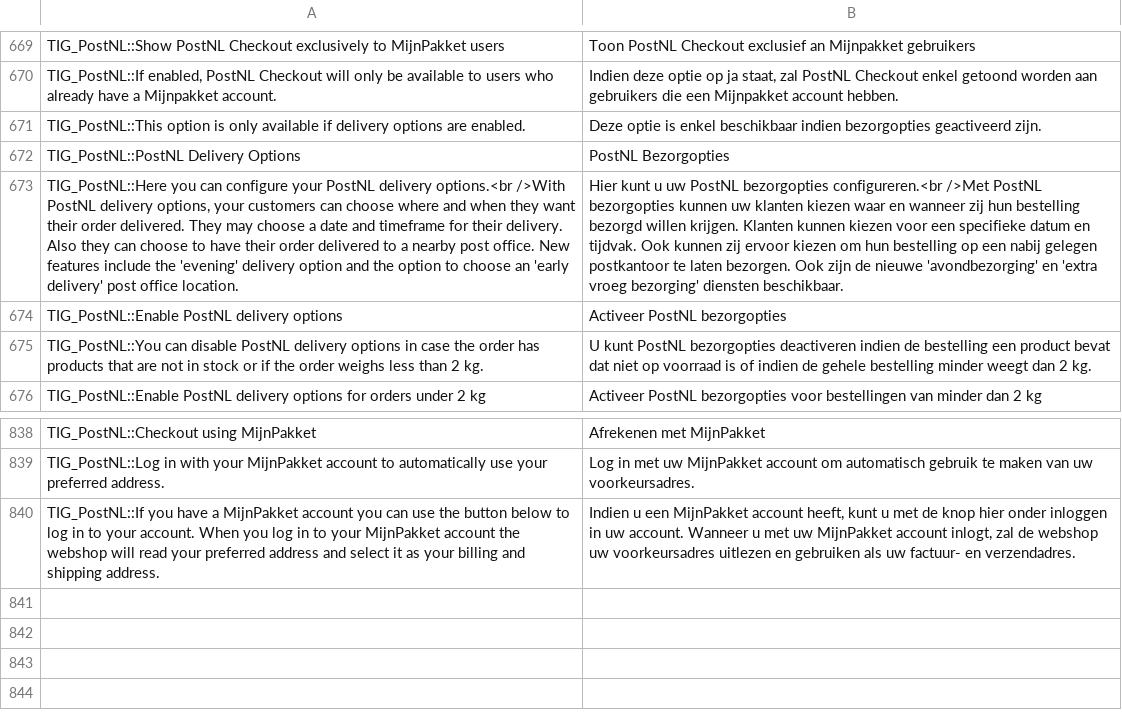
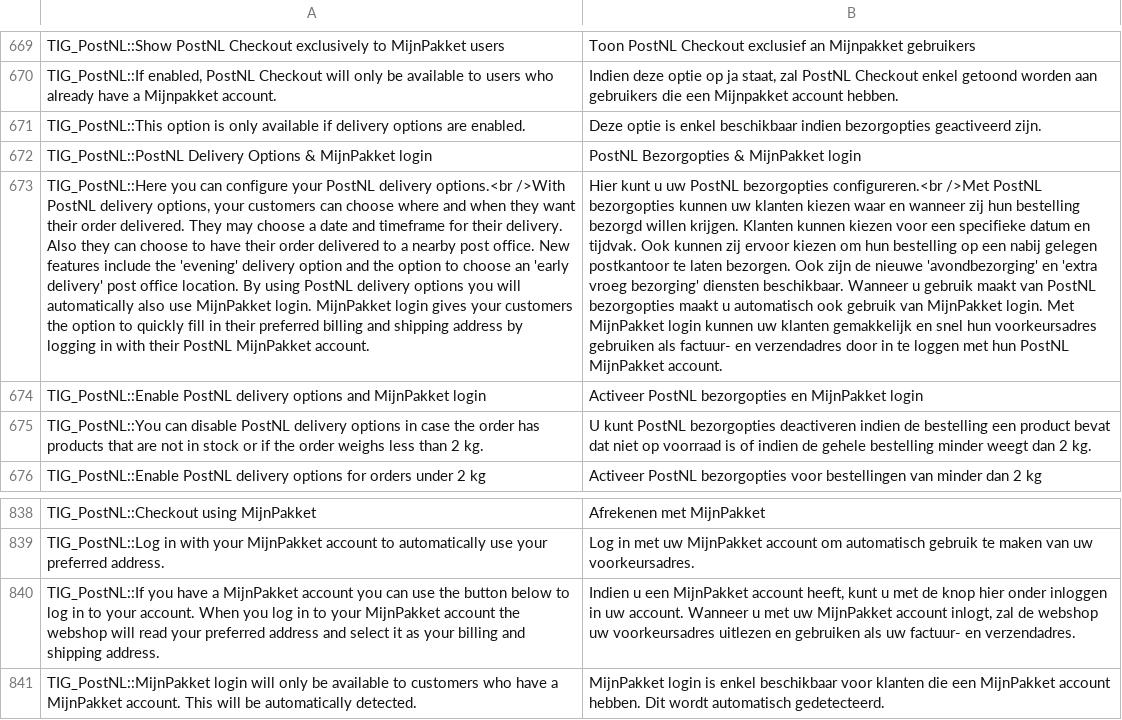
Before and after one commit to postnl/postnl-magento1-End-of-life, a CSV file: app/locale/nl_NL/TIG_PostNL.csv, drawn as a sheet; only a part is shown, gaps mark what is left out; removed rows and columns are numbered as before the commit, all else as after; the diff names each change by its address in the sheet, - before the commit and + after, or states it on an @@ line.

```diff
--- a/app/locale/nl_NL/TIG_PostNL.csv
+++ b/app/locale/nl_NL/TIG_PostNL.csv
-row 672: TIG_PostNL::PostNL Delivery Options | PostNL Bezorgopties
+row 672: TIG_PostNL::PostNL Delivery Options & MijnPakket login | PostNL Bezorgopties & MijnPakket login
-A673: …office location.
+A673: …office location. By using PostNL delivery options you will automatically also use MijnPakket login. MijnPakket login gives your customers the option to quickly fill in their preferred billing and shipping address by logging in with their PostNL MijnPakket account.
-B673: …diensten beschikbaar.
+B673: …diensten beschikbaar. Wanneer u gebruik maakt van PostNL bezorgopties maakt u automatisch ook gebruik van MijnPakket login. Met MijnPakket login kunnen uw klanten gemakkelijk en snel hun voorkeursadres gebruiken als factuur- en verzendadres door in te loggen met hun PostNL MijnPakket account.
-row 674: TIG_PostNL::Enable PostNL delivery options | Activeer PostNL bezorgopties
+row 674: TIG_PostNL::Enable PostNL delivery options and MijnPakket login | Activeer PostNL bezorgopties en MijnPakket login
+row 841: TIG_PostNL::MijnPakket login will only be available to customers who have a MijnPakket account. This will be automatically detected. | MijnPakket login is enkel beschikbaar voor klanten die een MijnPakket account hebben. Dit wordt automatisch gedetecteerd.
```
Also changed, not shown: 8 other files.
